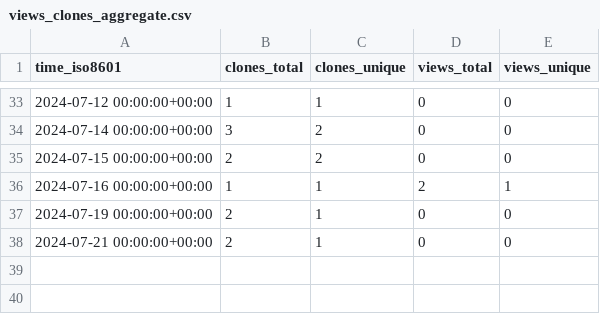
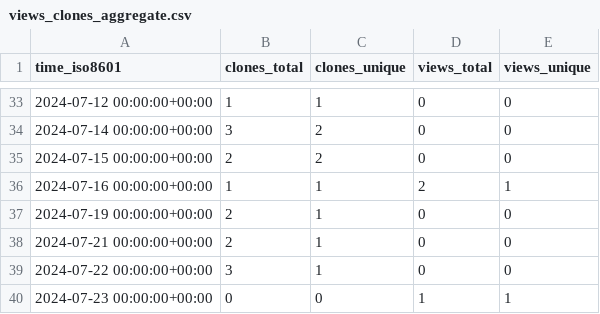
Before and after one commit to grp-bork/nIMP3, a CSV file: grp-bork/nIMP3/ghrs-data/views_clones_aggregate.csv, drawn as a sheet; only a part is shown, gaps mark what is left out.

```diff
--- a/grp-bork/nIMP3/ghrs-data/views_clones_aggregate.csv
+++ b/grp-bork/nIMP3/ghrs-data/views_clones_aggregate.csv
@@ -38 +38,3 @@ time_iso8601,clones_total,clones_unique,views_total,views_unique
 2024-07-21 00:00:00+00:00,2,1,0,0
+2024-07-22 00:00:00+00:00,3,1,0,0
+2024-07-23 00:00:00+00:00,0,0,1,1
```
Also changed, not shown: 1 other file.
